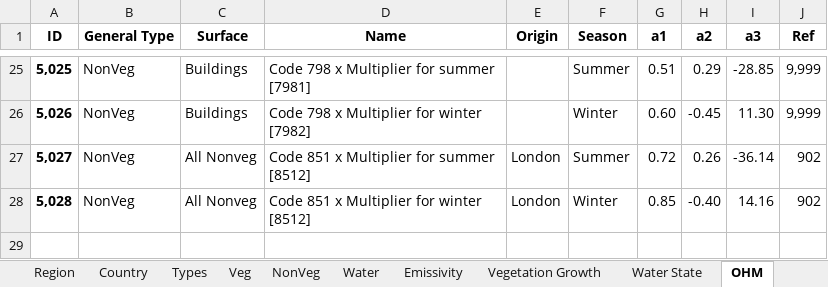
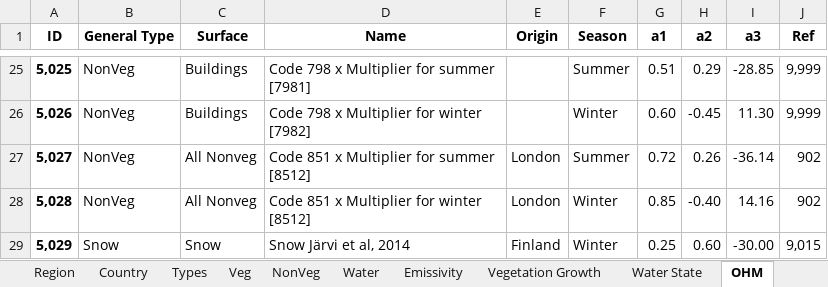
Before and after one commit to gusbacos/suews_database_manager, an Excel workbook: data/database.xlsx, sheet OHM, drawn as a sheet; only a part is shown, gaps mark what is left out; values as stored, in another font and other column widths than the file's, no borders; the diff names each change by its address in the sheet, - before the commit and + after, or states it on an @@ line.

Commit message:
Updates #15 #14 #11
Snow now working
5 layers in spartacus surface
small errors fixed in irrigation
minor adjustments to GUI

```diff
--- a/data/database.xlsx (sheet OHM)
+++ b/data/database.xlsx (sheet OHM)
+row 29: 5,029 | Snow | Snow | Snow Järvi et al, 2014 | Finland | Winter | 0.25 | 0.60 | -30.00 | 9,015
```
Also changed, not shown: sheet Snow, sheet ANOHM, sheet Spartacus Surface, 9 other files.
